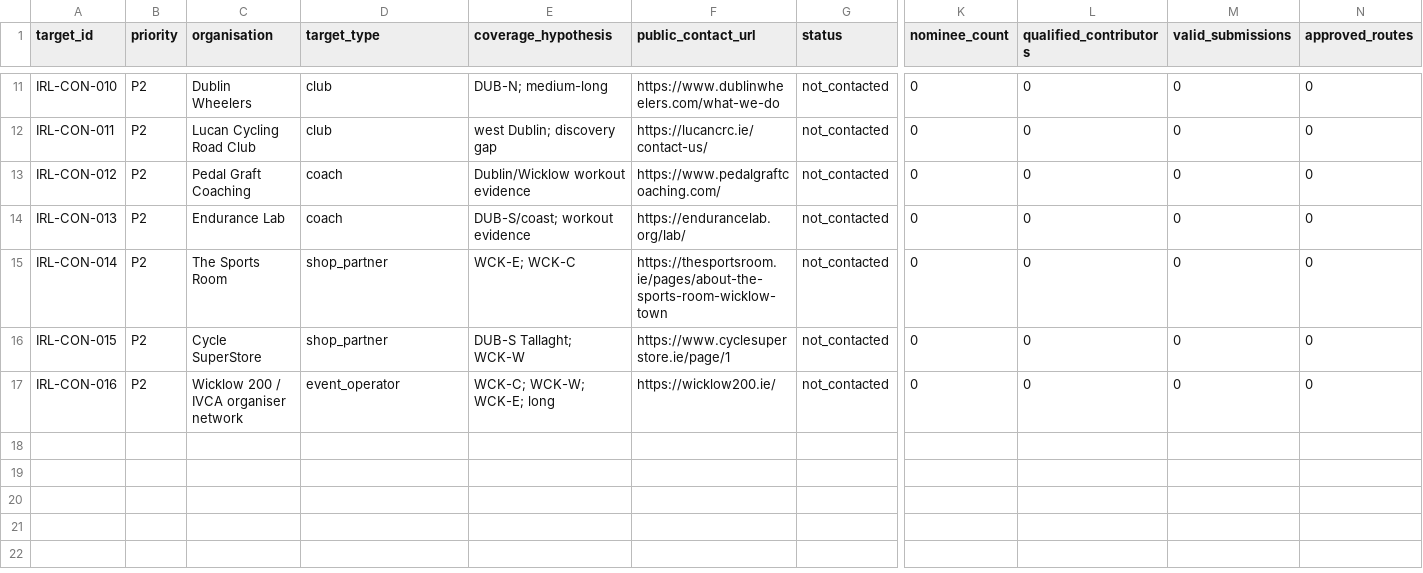
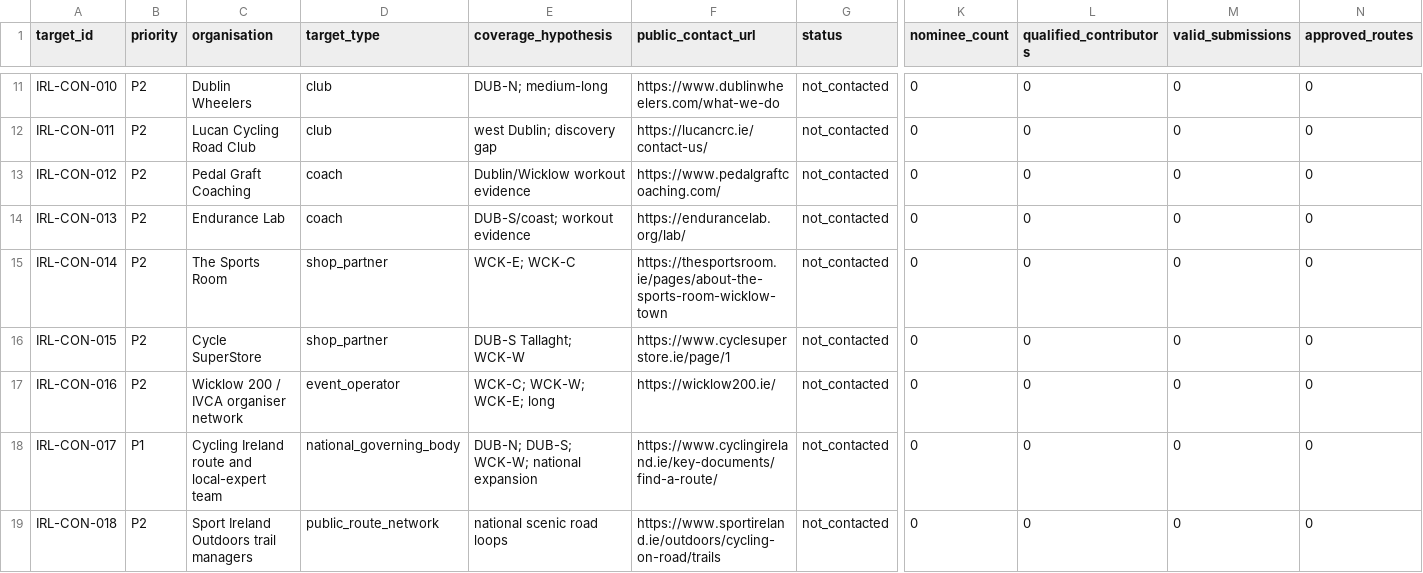
Before and after one commit to anhudawa/loops, a CSV file: docs/relaunch/IRELAND_CONTRIBUTOR_OUTREACH.csv, drawn as a sheet; only a part is shown, gaps mark what is left out; rows hold the shown columns only; the diff names each change by its address in the sheet, - before the commit and + after, or states it on an @@ line.

```diff
--- a/docs/relaunch/IRELAND_CONTRIBUTOR_OUTREACH.csv
+++ b/docs/relaunch/IRELAND_CONTRIBUTOR_OUTREACH.csv
+row 18: IRL-CON-017 | P1 | Cycling Ireland route and local-expert team | national_governing_body | DUB-N; DUB-S; WCK-W; national expansion | https://www.cyclingireland.ie/key-documents/find-a-route/ | not_contacted | 0 | 0 | 0 | 0
+row 19: IRL-CON-018 | P2 | Sport Ireland Outdoors trail managers | public_route_network | national scenic road loops | https://www.sportireland.ie/outdoors/cycling-on-road/trails | not_contacted | 0 | 0 | 0 | 0
```
Also changed, not shown: 3 other files.
